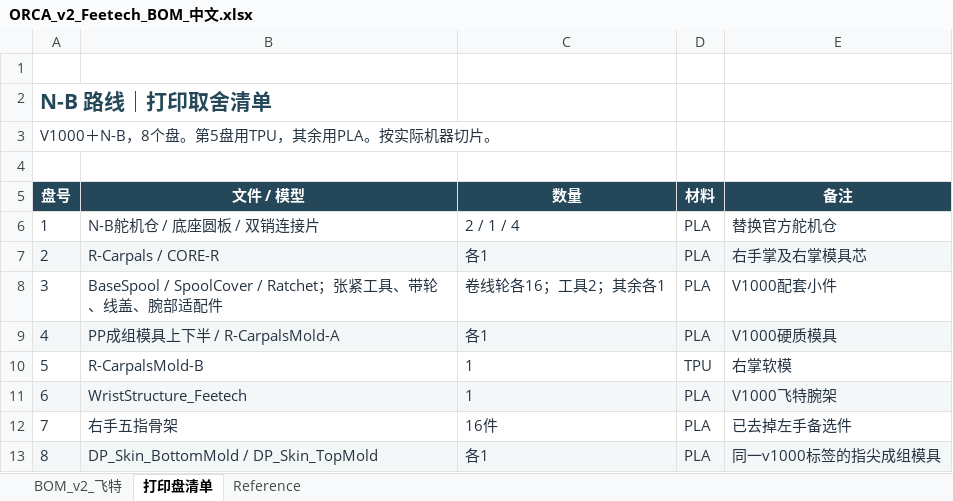
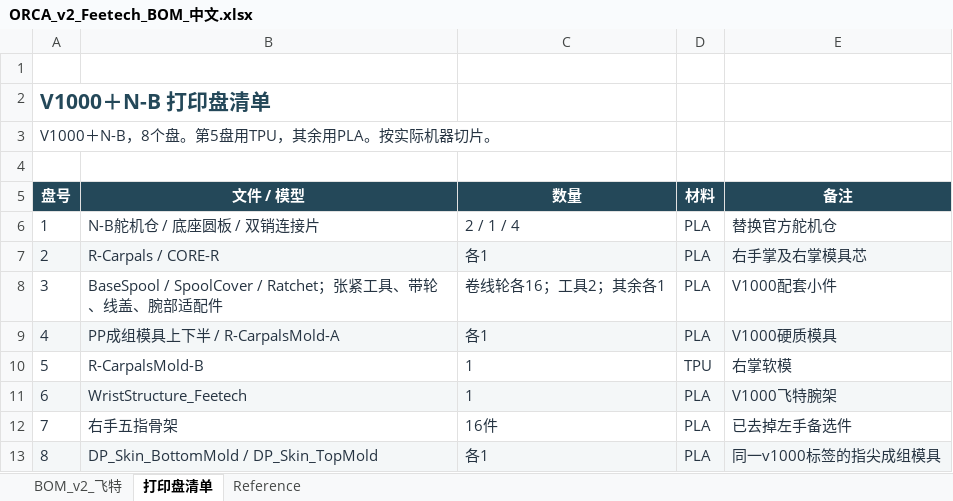
Before and after one commit to LinkisLethe/ORCA-Hand-v2-Project, an Excel workbook: hardware/bom/ORCA_v2_Feetech_BOM_中文.xlsx, sheet 打印盘清单, drawn as a sheet; values as stored, in another font and other column widths than the file's, no borders; table styles not drawn; the diff names each change by its address in the sheet, - before the commit and + after, or states it on an @@ line.

```diff
--- a/hardware/bom/ORCA_v2_Feetech_BOM_中文.xlsx (sheet 打印盘清单)
+++ b/hardware/bom/ORCA_v2_Feetech_BOM_中文.xlsx (sheet 打印盘清单)
-A2 (盘号): N-B 路线｜打印取舍清单
+A2 (盘号): V1000＋N-B 打印盘清单
```
Also changed, not shown: sheet Reference, sheet BOM_v2_飞特, 7 other files.
